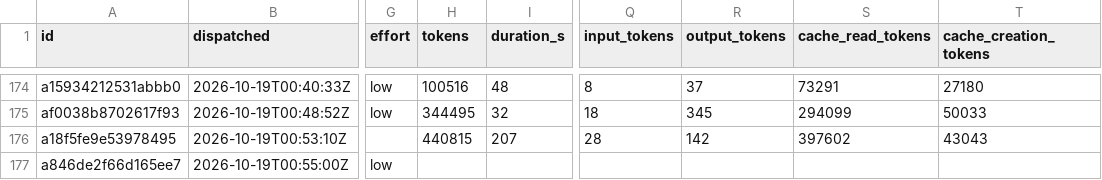
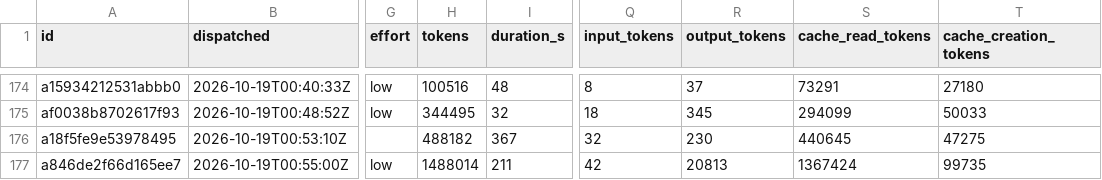
Before and after one commit to eatnumber1/dircachefs, a TSV file: docs/plan/dispatch-ledger.tsv, drawn as a sheet; only a part is shown, gaps mark what is left out; the diff names each change by its address in the sheet, - before the commit and + after, or states it on an @@ line.

```diff
--- a/docs/plan/dispatch-ledger.tsv
+++ b/docs/plan/dispatch-ledger.tsv
-H176 (tokens): 440815
+H176 (tokens): 488182
-I176 (duration_s): 207
+I176 (duration_s): 367
-Q176 (input_tokens): 28
+Q176 (input_tokens): 32
-R176 (output_tokens): 142
+R176 (output_tokens): 230
-S176 (cache_read_tokens): 397602
+S176 (cache_read_tokens): 440645
-T176 (cache_creation_tokens): 43043
+T176 (cache_creation_tokens): 47275
-H177 (tokens): (empty)
+H177 (tokens): 1488014
-I177 (duration_s): (empty)
+I177 (duration_s): 211
-Q177 (input_tokens): (empty)
+Q177 (input_tokens): 42
-R177 (output_tokens): (empty)
+R177 (output_tokens): 20813
-S177 (cache_read_tokens): (empty)
+S177 (cache_read_tokens): 1367424
-T177 (cache_creation_tokens): (empty)
+T177 (cache_creation_tokens): 99735
```
Also changed, not shown: 1 other file.
